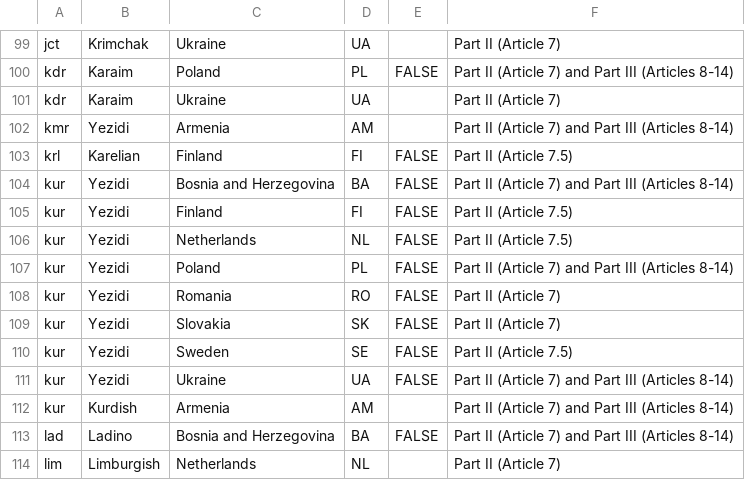
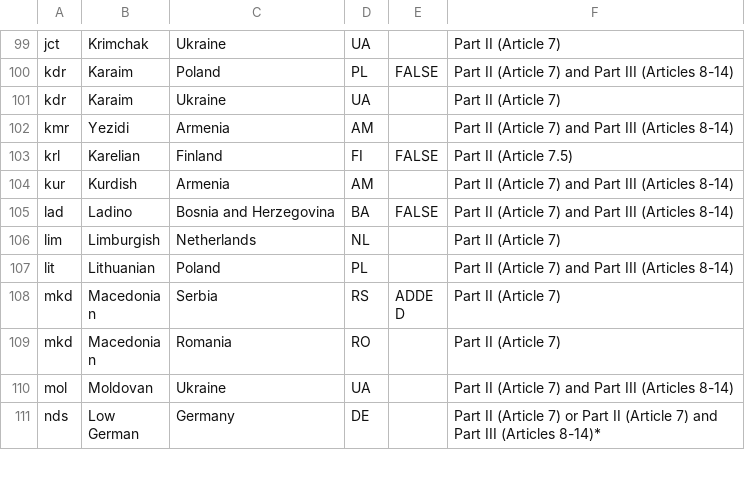
Before and after one commit to Translation-Commons/lang-nav, a TSV file: public/data/other_sources/ecrml.tsv, drawn as a sheet; only a part is shown, gaps mark what is left out; the shorter side is filled out with more unchanged rows.

Commit message:
Erroneous data

```diff
--- a/public/data/other_sources/ecrml.tsv
+++ b/public/data/other_sources/ecrml.tsv
@@ -103,10 +103,2 @@ kmr	Yezidi	Armenia	AM		Part II (Article 7) and Part III (Articles 8-14)
 krl	Karelian	Finland	FI	FALSE	Part II (Article 7.5)
-kur	Yezidi	Bosnia and Herzegovina	BA	FALSE	Part II (Article 7) and Part III (Articles 8-14)
-kur	Yezidi	Finland	FI	FALSE	Part II (Article 7.5)
-kur	Yezidi	Netherlands	NL	FALSE	Part II (Article 7.5)
-kur	Yezidi	Poland	PL	FALSE	Part II (Article 7) and Part III (Articles 8-14)
-kur	Yezidi	Romania	RO	FALSE	Part II (Article 7)
-kur	Yezidi	Slovakia	SK	FALSE	Part II (Article 7)
-kur	Yezidi	Sweden	SE	FALSE	Part II (Article 7.5)
-kur	Yezidi	Ukraine	UA	FALSE	Part II (Article 7) and Part III (Articles 8-14)
 kur	Kurdish	Armenia	AM		Part II (Article 7) and Part III (Articles 8-14)
```
